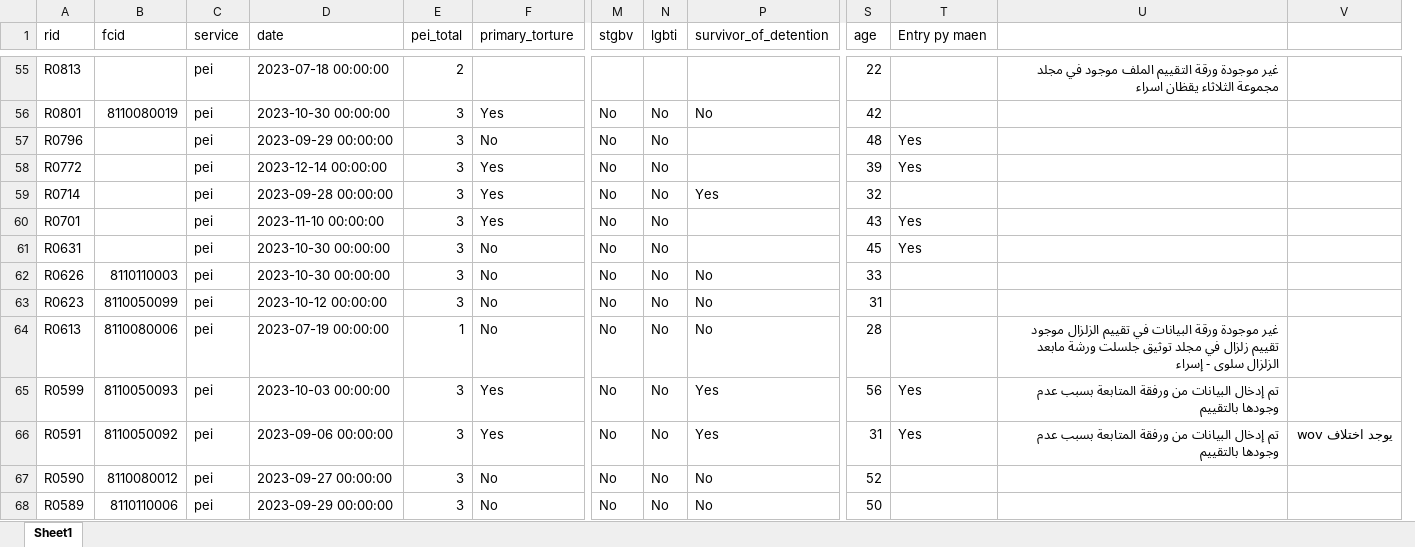
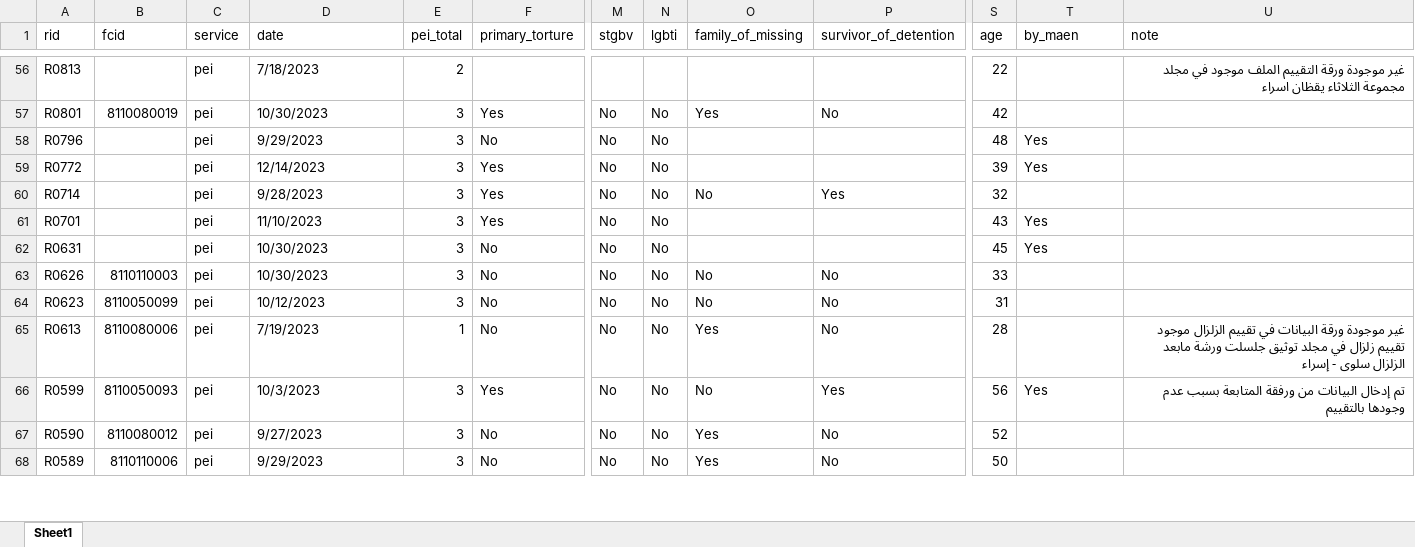
Before and after one commit to ModarYaghi/fc-performeter, an Excel workbook: data/processed/unvfvt23/_peiBeneficiaries23.xlsx, sheet Sheet1, drawn as a sheet; only a part is shown, gaps mark what is left out; values as stored, in another font and other column widths than the file's, no cell formats; conditional formats and table styles not drawn; removed rows and columns are numbered as before the commit, all else as after; rows hold the shown columns only; the diff covers the shown part only; the diff names each change by its address in the sheet, - before the commit and + after, or states it on an @@ line.

```diff
--- a/data/processed/unvfvt23/_peiBeneficiaries23.xlsx (sheet Sheet1)
+++ b/data/processed/unvfvt23/_peiBeneficiaries23.xlsx (sheet Sheet1)
@@ column O (family_of_missing) unhidden, rows 57-68: Yes |  |  | No |  |  | No | No | Yes | No | Yes | Yes @@
-column V, empty
-T1: Entry py maen
+T1: by_maen
-U1: (empty)
+U1: note
-D56 (date): 2023-07-18 00:00:00
+D56 (date): 7/18/2023
-D57 (date): 2023-10-30 00:00:00
+D57 (date): 10/30/2023
-D58 (date): 2023-09-29 00:00:00
+D58 (date): 9/29/2023
-D59 (date): 2023-12-14 00:00:00
+D59 (date): 12/14/2023
-D60 (date): 2023-09-28 00:00:00
+D60 (date): 9/28/2023
-D61 (date): 2023-11-10 00:00:00
+D61 (date): 11/10/2023
-D62:D63 (date): 2023-10-30 00:00:00
+D62:D63 (date): 10/30/2023
-D64 (date): 2023-10-12 00:00:00
+D64 (date): 10/12/2023
-D65 (date): 2023-07-19 00:00:00
+D65 (date): 7/19/2023
-D66 (date): 2023-10-03 00:00:00
+D66 (date): 10/3/2023
-row 66: R0591 | 8110050092 | pei | 2023-09-06 00:00:00 | 3 | Yes | No | No | Yes | 31 | Yes | تم إدخال البيانات من ورفقة المتابعة بسبب عدم وجودها بالتقييم | يوجد اختلاف wov
-D67 (date): 2023-09-27 00:00:00
+D67 (date): 9/27/2023
-D68 (date): 2023-09-29 00:00:00
+D68 (date): 9/29/2023
```
Also changed, not shown: 1 added row, 11 removed rows and 91 edited cells elsewhere in this sheet, cell formats, 5 other files.
